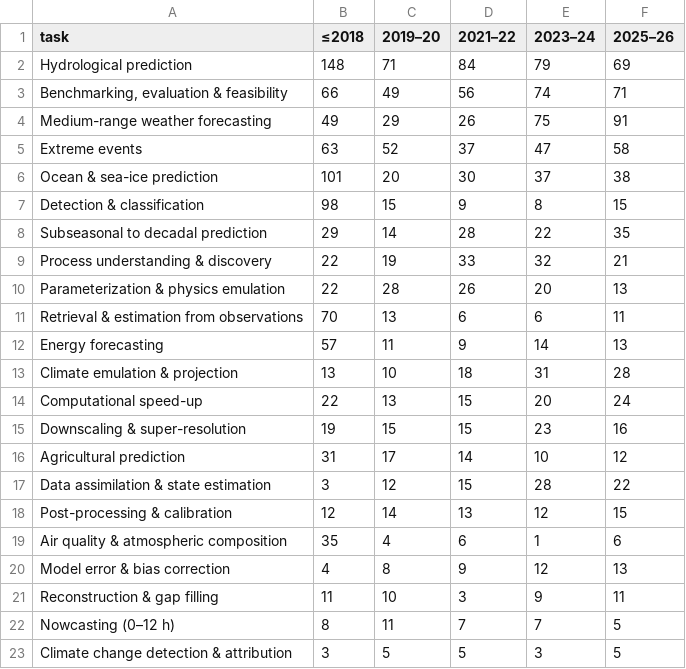
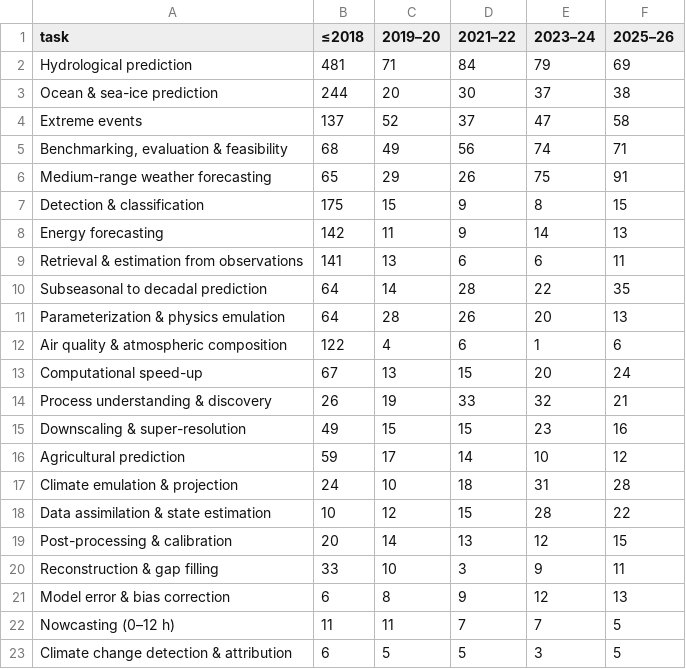
Before and after one commit to carlosdhoyos/ai-in-atmospheric-and-oceanic-sciences, a CSV file: analysis/tables/goals_by_period.csv, drawn as a sheet.

```diff
--- a/analysis/tables/goals_by_period.csv
+++ b/analysis/tables/goals_by_period.csv
@@ -1,23 +1,23 @@
 task,≤2018,2019–20,2021–22,2023–24,2025–26
-Hydrological prediction,148,71,84,79,69
-"Benchmarking, evaluation & feasibility",66,49,56,74,71
-Medium-range weather forecasting,49,29,26,75,91
-Extreme events,63,52,37,47,58
-Ocean & sea-ice prediction,101,20,30,37,38
-Detection & classification,98,15,9,8,15
-Subseasonal to decadal prediction,29,14,28,22,35
-Process understanding & discovery,22,19,33,32,21
-Parameterization & physics emulation,22,28,26,20,13
-Retrieval & estimation from observations,70,13,6,6,11
-Energy forecasting,57,11,9,14,13
-Climate emulation & projection,13,10,18,31,28
-Computational speed-up,22,13,15,20,24
-Downscaling & super-resolution,19,15,15,23,16
-Agricultural prediction,31,17,14,10,12
-Data assimilation & state estimation,3,12,15,28,22
-Post-processing & calibration,12,14,13,12,15
-Air quality & atmospheric composition,35,4,6,1,6
-Model error & bias correction,4,8,9,12,13
-Reconstruction & gap filling,11,10,3,9,11
-Nowcasting (0–12 h),8,11,7,7,5
-Climate change detection & attribution,3,5,5,3,5
+Hydrological prediction,481,71,84,79,69
+Ocean & sea-ice prediction,244,20,30,37,38
+Extreme events,137,52,37,47,58
+"Benchmarking, evaluation & feasibility",68,49,56,74,71
+Medium-range weather forecasting,65,29,26,75,91
+Detection & classification,175,15,9,8,15
+Energy forecasting,142,11,9,14,13
+Retrieval & estimation from observations,141,13,6,6,11
+Subseasonal to decadal prediction,64,14,28,22,35
+Parameterization & physics emulation,64,28,26,20,13
+Air quality & atmospheric composition,122,4,6,1,6
+Computational speed-up,67,13,15,20,24
+Process understanding & discovery,26,19,33,32,21
+Downscaling & super-resolution,49,15,15,23,16
+Agricultural prediction,59,17,14,10,12
+Climate emulation & projection,24,10,18,31,28
+Data assimilation & state estimation,10,12,15,28,22
+Post-processing & calibration,20,14,13,12,15
+Reconstruction & gap filling,33,10,3,9,11
+Model error & bias correction,6,8,9,12,13
+Nowcasting (0–12 h),11,11,7,7,5
+Climate change detection & attribution,6,5,5,3,5
```
Also changed, not shown: analysis/tables/architecture_by_subfield.csv, analysis/tables/architecture_groups_by_period.csv, 21 other files.
